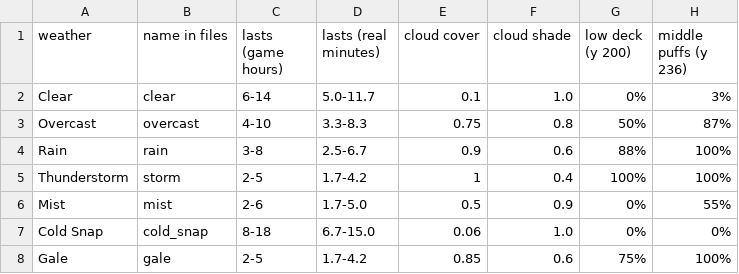
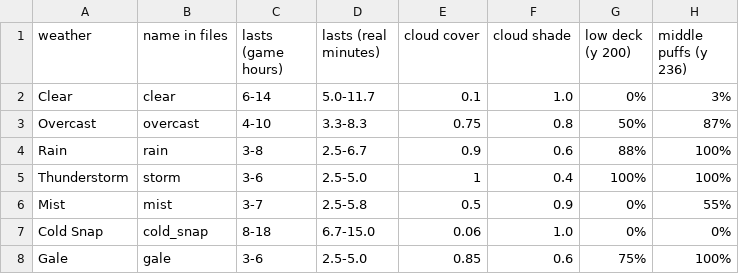
Before and after one commit to Ethanswrld2000/Block-Game, a CSV file: docs/weather.csv, drawn as a sheet; only a part is shown; the diff names each change by its address in the sheet, - before the commit and + after, or states it on an @@ line.

```diff
--- a/docs/weather.csv
+++ b/docs/weather.csv
-C5 (lasts (game hours)): 2-5
+C5 (lasts (game hours)): 3-6
-D5 (lasts (real minutes)): 1.7-4.2
+D5 (lasts (real minutes)): 2.5-5.0
-C6 (lasts (game hours)): 2-6
+C6 (lasts (game hours)): 3-7
-D6 (lasts (real minutes)): 1.7-5.0
+D6 (lasts (real minutes)): 2.5-5.8
-C8 (lasts (game hours)): 2-5
+C8 (lasts (game hours)): 3-6
-D8 (lasts (real minutes)): 1.7-4.2
+D8 (lasts (real minutes)): 2.5-5.0
```
Also changed, not shown: 7 other files.
